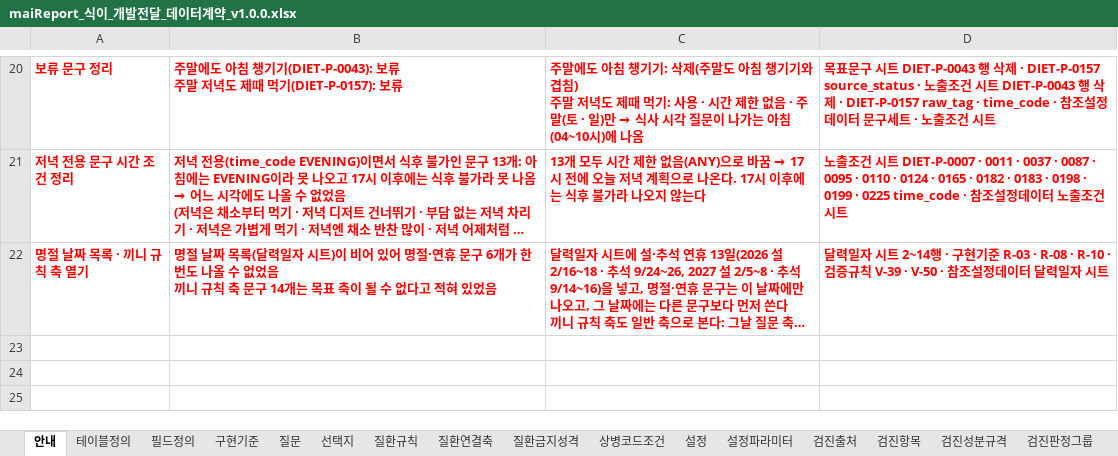
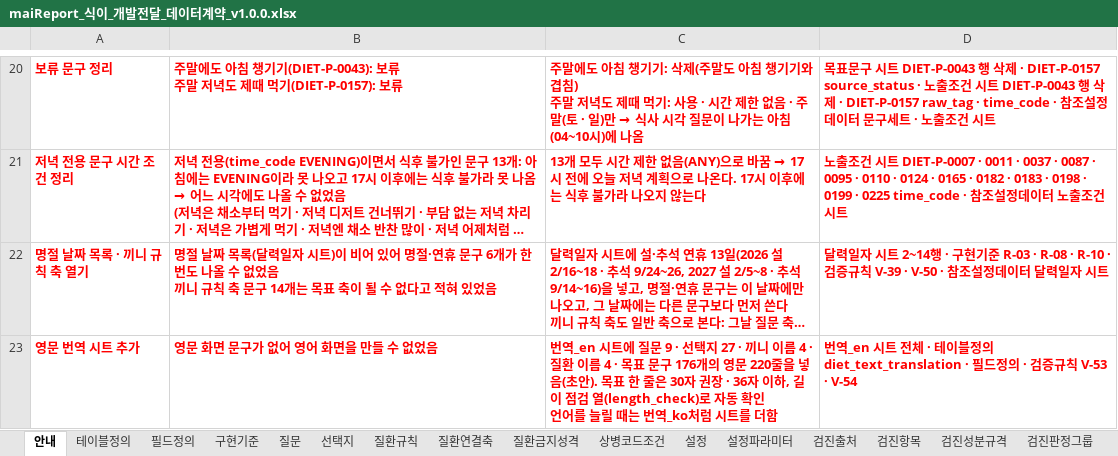
Before and after one commit to srleeinkorea/Project_maiReport, an Excel workbook: outputs/mai-report-policy/식이/maiReport_식이_개발전달_데이터계약_v1.0.0.xlsx, sheet 안내, drawn as a sheet; only a part is shown, gaps mark what is left out; long unchanged cells end in …; values as stored, in another font and other column widths than the file's, no borders; table styles not drawn; ↵ is a line break in a cell; the diff names each change by its address in the sheet, - before the commit and + after, or states it on an @@ line.

```diff
--- a/outputs/mai-report-policy/식이/maiReport_식이_개발전달_데이터계약_v1.0.0.xlsx (sheet 안내)
+++ b/outputs/mai-report-policy/식이/maiReport_식이_개발전달_데이터계약_v1.0.0.xlsx (sheet 안내)
+row 23: 영문 번역 시트 추가 | 영문 화면 문구가 없어 영어 화면을 만들 수 없었음 | 번역_en 시트에 질문 9 · 선택지 27 · 끼니 이름 4 · 질환 이름 4 · 목표 문구 176개의 영문 220줄을 넣음(초안). 목표 한 줄은 30자 권장 · 36자 이하, 길이 점검 열(length_check)로 자동 확인 ↵ 언어를 늘릴 때는 번역_ko처럼 시트를 더함 | 번역_en 시트 전체 · 테이블정의 diet_text_translation · 필드정의 · 검증규칙 V-53 · V-54
```
Also changed, not shown: sheet 필드정의, sheet 검증규칙, sheet 테이블정의, other sheet tabs.
